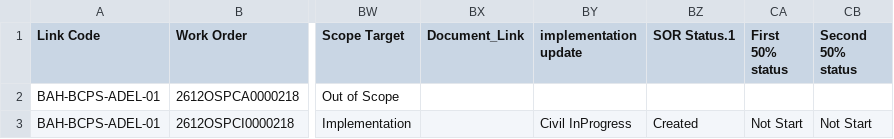
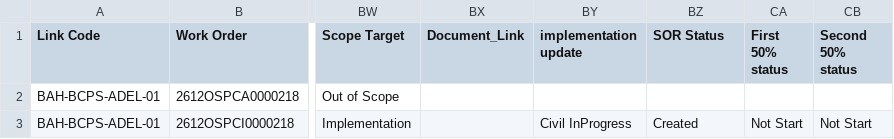
Before and after one commit to ahmedfekry-hub/Dawiyat-PMO-Executive-Portal-V2, a CSV file: data/u_osp_work_order.csv, drawn as a sheet; only a part is shown, gaps mark what is left out; the diff names each change by its address in the sheet, - before the commit and + after, or states it on an @@ line.

Commit message:
Add files via upload

```diff
--- a/data/u_osp_work_order.csv
+++ b/data/u_osp_work_order.csv
-BZ1: SOR Status.1
+BZ1: SOR Status
```
